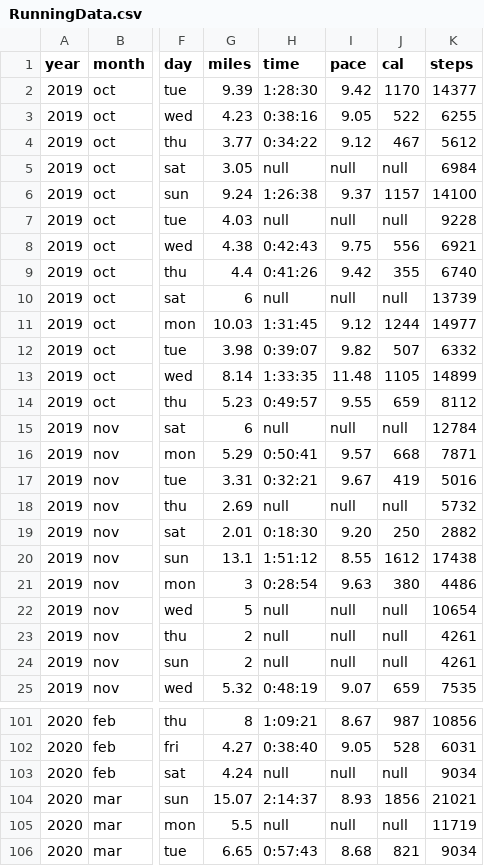
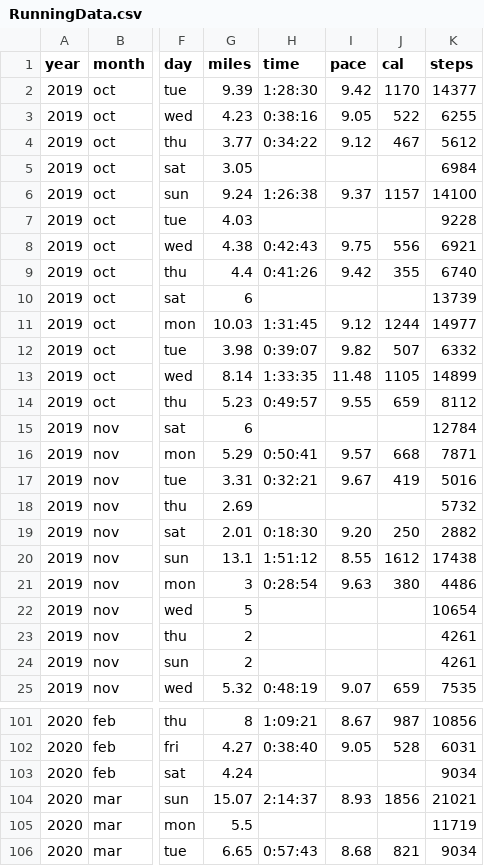
Before and after one commit to aacastillo/Runners-Data, a CSV file: RunningData.csv, drawn as a sheet; only a part is shown, gaps mark what is left out; the diff covers the shown part only; the diff names each change by its address in the sheet, - before the commit and + after, or states it on an @@ line.

Commit message:
Removed Null values

```diff
--- a/RunningData.csv
+++ b/RunningData.csv
-H5 (time): null
+H5 (time): (empty)
-I5 (pace): null
+I5 (pace): (empty)
-J5 (cal): null
+J5 (cal): (empty)
-H7 (time): null
+H7 (time): (empty)
-I7 (pace): null
+I7 (pace): (empty)
-J7 (cal): null
+J7 (cal): (empty)
-H10 (time): null
+H10 (time): (empty)
-I10 (pace): null
+I10 (pace): (empty)
-J10 (cal): null
+J10 (cal): (empty)
-H15 (time): null
+H15 (time): (empty)
-I15 (pace): null
+I15 (pace): (empty)
-J15 (cal): null
+J15 (cal): (empty)
-H18 (time): null
+H18 (time): (empty)
-I18 (pace): null
+I18 (pace): (empty)
-J18 (cal): null
+J18 (cal): (empty)
-H22:H24 (time): null
+H22:H24 (time): (empty)
-I22:I24 (pace): null
+I22:I24 (pace): (empty)
-J22:J24 (cal): null
+J22:J24 (cal): (empty)
-H103 (time): null
+H103 (time): (empty)
-I103 (pace): null
+I103 (pace): (empty)
-J103 (cal): null
+J103 (cal): (empty)
-H105 (time): null
+H105 (time): (empty)
-I105 (pace): null
+I105 (pace): (empty)
-J105 (cal): null
+J105 (cal): (empty)
```
Also changed, not shown: 87 edited cells elsewhere in this file.
